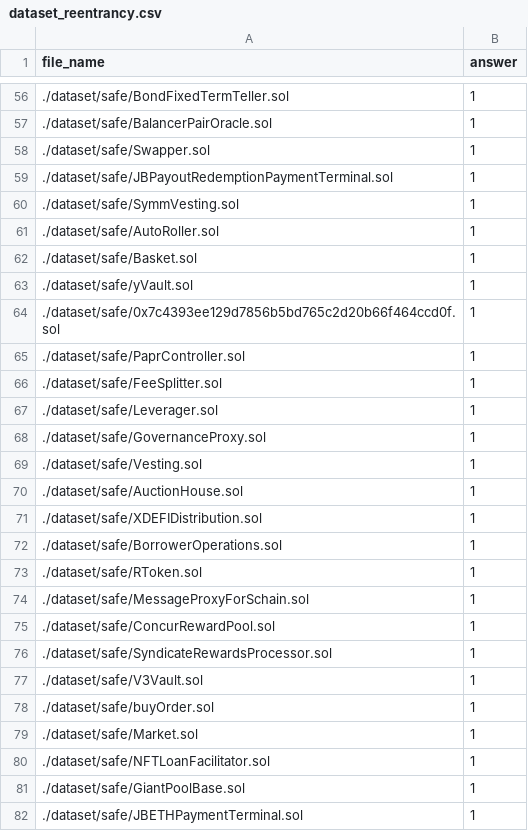
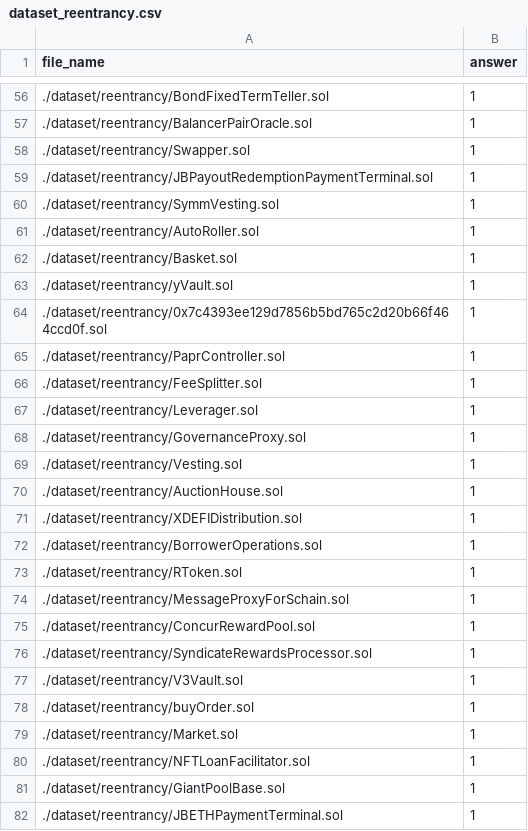
Before and after one commit to OneSavieLabs/Bastet, a CSV file: dataset/dataset_reentrancy.csv, drawn as a sheet; only a part is shown, gaps mark what is left out; the diff covers the shown part only.

Commit message:
refactor: move smart contracts to reentrancy dataset

```diff
--- a/dataset/dataset_reentrancy.csv
+++ b/dataset/dataset_reentrancy.csv
@@ -56,27 +56,27 @@ file_name,answer
-./dataset/safe/BondFixedTermTeller.sol,1
-./dataset/safe/BalancerPairOracle.sol,1
-./dataset/safe/Swapper.sol,1
-./dataset/safe/JBPayoutRedemptionPaymentTerminal.sol,1
-./dataset/safe/SymmVesting.sol,1
-./dataset/safe/AutoRoller.sol,1
-./dataset/safe/Basket.sol,1
-./dataset/safe/yVault.sol,1
-./dataset/safe/0x7c4393ee129d7856b5bd765c2d20b66f464ccd0f.sol,1
-./dataset/safe/PaprController.sol,1
-./dataset/safe/FeeSplitter.sol,1
-./dataset/safe/Leverager.sol,1
-./dataset/safe/GovernanceProxy.sol,1
-./dataset/safe/Vesting.sol,1
-./dataset/safe/AuctionHouse.sol,1
-./dataset/safe/XDEFIDistribution.sol,1
-./dataset/safe/BorrowerOperations.sol,1
-./dataset/safe/RToken.sol,1
-./dataset/safe/MessageProxyForSchain.sol,1
-./dataset/safe/ConcurRewardPool.sol,1
-./dataset/safe/SyndicateRewardsProcessor.sol,1
-./dataset/safe/V3Vault.sol,1
-./dataset/safe/buyOrder.sol,1
-./dataset/safe/Market.sol,1
-./dataset/safe/NFTLoanFacilitator.sol,1
-./dataset/safe/GiantPoolBase.sol,1
-./dataset/safe/JBETHPaymentTerminal.sol,1
+./dataset/reentrancy/BondFixedTermTeller.sol,1
+./dataset/reentrancy/BalancerPairOracle.sol,1
+./dataset/reentrancy/Swapper.sol,1
+./dataset/reentrancy/JBPayoutRedemptionPaymentTerminal.sol,1
+./dataset/reentrancy/SymmVesting.sol,1
+./dataset/reentrancy/AutoRoller.sol,1
+./dataset/reentrancy/Basket.sol,1
+./dataset/reentrancy/yVault.sol,1
+./dataset/reentrancy/0x7c4393ee129d7856b5bd765c2d20b66f464ccd0f.sol,1
+./dataset/reentrancy/PaprController.sol,1
+./dataset/reentrancy/FeeSplitter.sol,1
+./dataset/reentrancy/Leverager.sol,1
+./dataset/reentrancy/GovernanceProxy.sol,1
+./dataset/reentrancy/Vesting.sol,1
+./dataset/reentrancy/AuctionHouse.sol,1
+./dataset/reentrancy/XDEFIDistribution.sol,1
+./dataset/reentrancy/BorrowerOperations.sol,1
+./dataset/reentrancy/RToken.sol,1
+./dataset/reentrancy/MessageProxyForSchain.sol,1
+./dataset/reentrancy/ConcurRewardPool.sol,1
+./dataset/reentrancy/SyndicateRewardsProcessor.sol,1
+./dataset/reentrancy/V3Vault.sol,1
+./dataset/reentrancy/buyOrder.sol,1
+./dataset/reentrancy/Market.sol,1
+./dataset/reentrancy/NFTLoanFacilitator.sol,1
+./dataset/reentrancy/GiantPoolBase.sol,1
+./dataset/reentrancy/JBETHPaymentTerminal.sol,1
```
Also changed, not shown: 56 edited cells elsewhere in this file.
